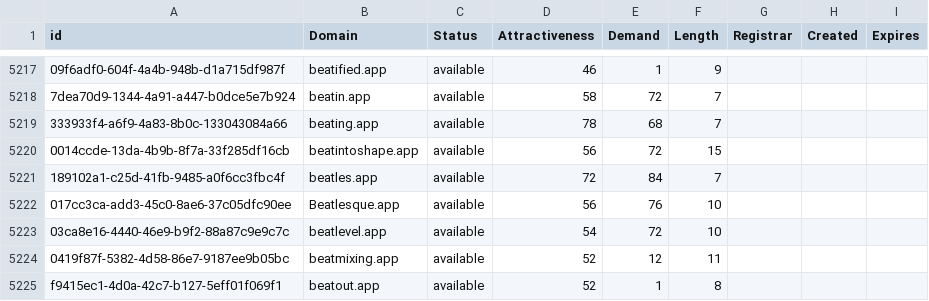
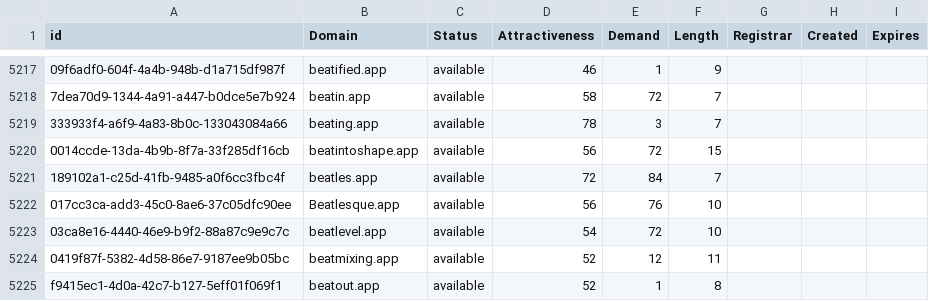
Before and after one commit to UniqueDomains/app-oneword-domains, a CSV file: app.csv, drawn as a sheet; only a part is shown, gaps mark what is left out; the diff names each change by its address in the sheet, - before the commit and + after, or states it on an @@ line.

Commit message:
Domains update

```diff
--- a/app.csv
+++ b/app.csv
-E5219 (Demand): 68
+E5219 (Demand): 3
```
Also changed, not shown: 1 other file.
